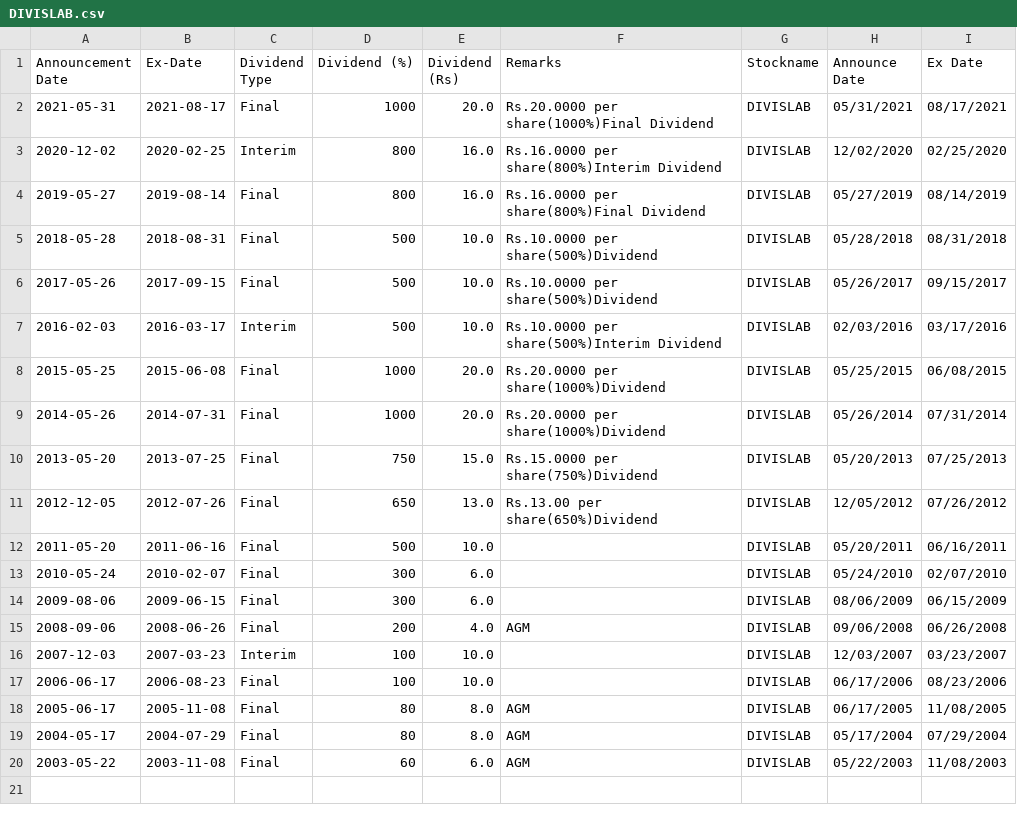
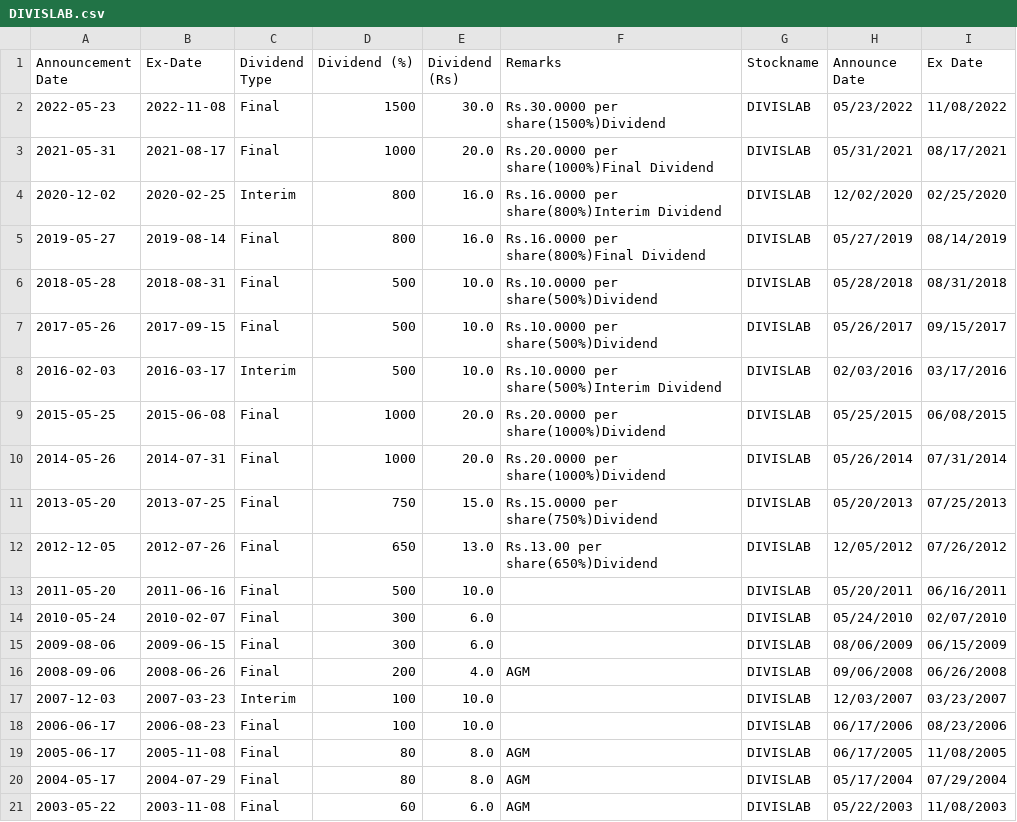
Before and after one commit to RSwarnkar/nifty50-scrapping, a CSV file: temp/dividend/div/DIVISLAB.csv, drawn as a sheet; the diff names each change by its address in the sheet, - before the commit and + after, or states it on an @@ line.

```diff
--- a/temp/dividend/div/DIVISLAB.csv
+++ b/temp/dividend/div/DIVISLAB.csv
+row 2: 2022-05-23 | 2022-11-08 | Final | 1500 | 30.0 | Rs.30.0000 per share(1500%)Dividend | DIVISLAB | 05/23/2022 | 11/08/2022
```
Also changed, not shown: temp/dividend/div/HCLTECH.csv, temp/dividend/div/PIDILITIND.csv, 7 other files.
